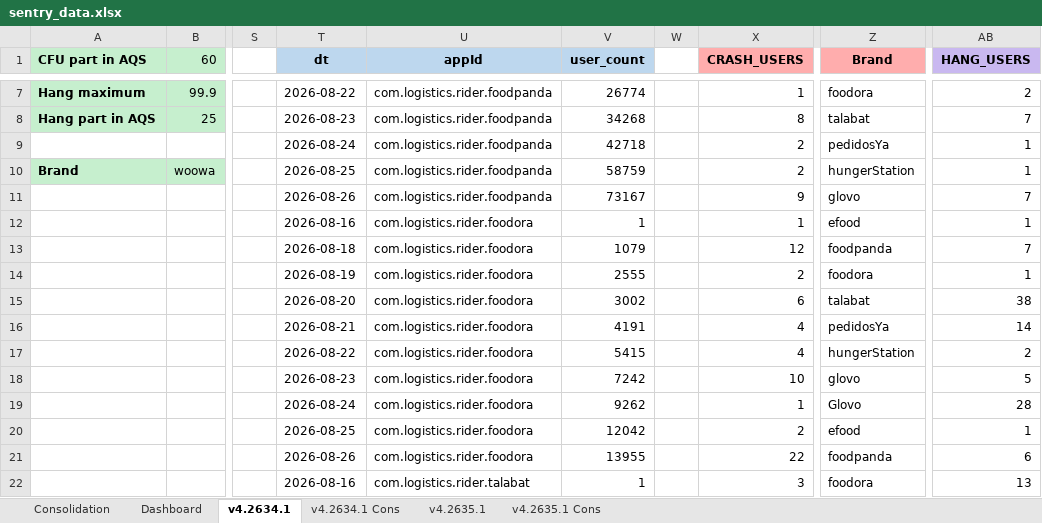
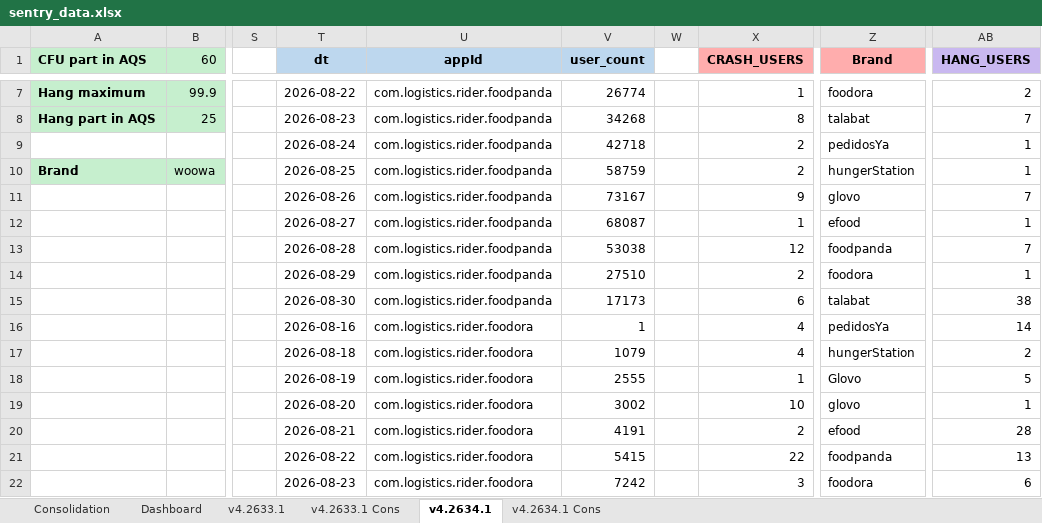
Before and after one commit to shilpa-bansal0401/rider-app-ios-reliability-dashboard, an Excel workbook: consolidation_report/sentry_data.xlsx, sheet v4.2634.1, drawn as a sheet; only a part is shown, gaps mark what is left out; values as stored, in another font and other column widths than the file's, no borders; the diff covers the shown part only; the diff names each change by its address in the sheet, - before the commit and + after, or states it on an @@ line.

```diff
--- a/consolidation_report/sentry_data.xlsx (sheet v4.2634.1)
+++ b/consolidation_report/sentry_data.xlsx (sheet v4.2634.1)
-sheet tab: v4.2635.1
-sheet tab: v4.2635.1 Cons
+sheet tab: v4.2633.1
+sheet tab: v4.2633.1 Cons
-T12 (dt): 2026-08-16
+T12 (dt): 2026-08-27
-U12:U15 (appId): com.logistics.rider.foodora
+U12:U15 (appId): com.logistics.rider.foodpanda
-V12 (user_count): 1
+V12 (user_count): 68087
-T13 (dt): 2026-08-18
+T13 (dt): 2026-08-28
-V13 (user_count): 1079
+V13 (user_count): 53038
-T14 (dt): 2026-08-19
+T14 (dt): 2026-08-29
-V14 (user_count): 2555
+V14 (user_count): 27510
-T15 (dt): 2026-08-20
+T15 (dt): 2026-08-30
-V15 (user_count): 3002
+V15 (user_count): 17173
-T16 (dt): 2026-08-21
+T16 (dt): 2026-08-16
-V16 (user_count): 4191
+V16 (user_count): 1
-T17 (dt): 2026-08-22
+T17 (dt): 2026-08-18
-V17 (user_count): 5415
+V17 (user_count): 1079
-T18 (dt): 2026-08-23
+T18 (dt): 2026-08-19
-V18 (user_count): 7242
+V18 (user_count): 2555
-X18 (CRASH_USERS): 10
+X18 (CRASH_USERS): 1
-Z18 (Brand): glovo
+Z18 (Brand): Glovo
-T19 (dt): 2026-08-24
+T19 (dt): 2026-08-20
-V19 (user_count): 9262
+V19 (user_count): 3002
-X19 (CRASH_USERS): 1
+X19 (CRASH_USERS): 10
-Z19 (Brand): Glovo
+Z19 (Brand): glovo
-AB19 (HANG_USERS): 28
+AB19 (HANG_USERS): 1
-T20 (dt): 2026-08-25
+T20 (dt): 2026-08-21
-V20 (user_count): 12042
+V20 (user_count): 4191
-AB20 (HANG_USERS): 1
+AB20 (HANG_USERS): 28
-T21 (dt): 2026-08-26
+T21 (dt): 2026-08-22
-V21 (user_count): 13955
+V21 (user_count): 5415
-AB21 (HANG_USERS): 6
+AB21 (HANG_USERS): 13
-T22 (dt): 2026-08-16
+T22 (dt): 2026-08-23
-U22 (appId): com.logistics.rider.talabat
+U22 (appId): com.logistics.rider.foodora
-V22 (user_count): 1
+V22 (user_count): 7242
-AB22 (HANG_USERS): 13
+AB22 (HANG_USERS): 6
```
Also changed, not shown: other rows of this sheet, sheet Dashboard, hidden cells, 6 other files.
